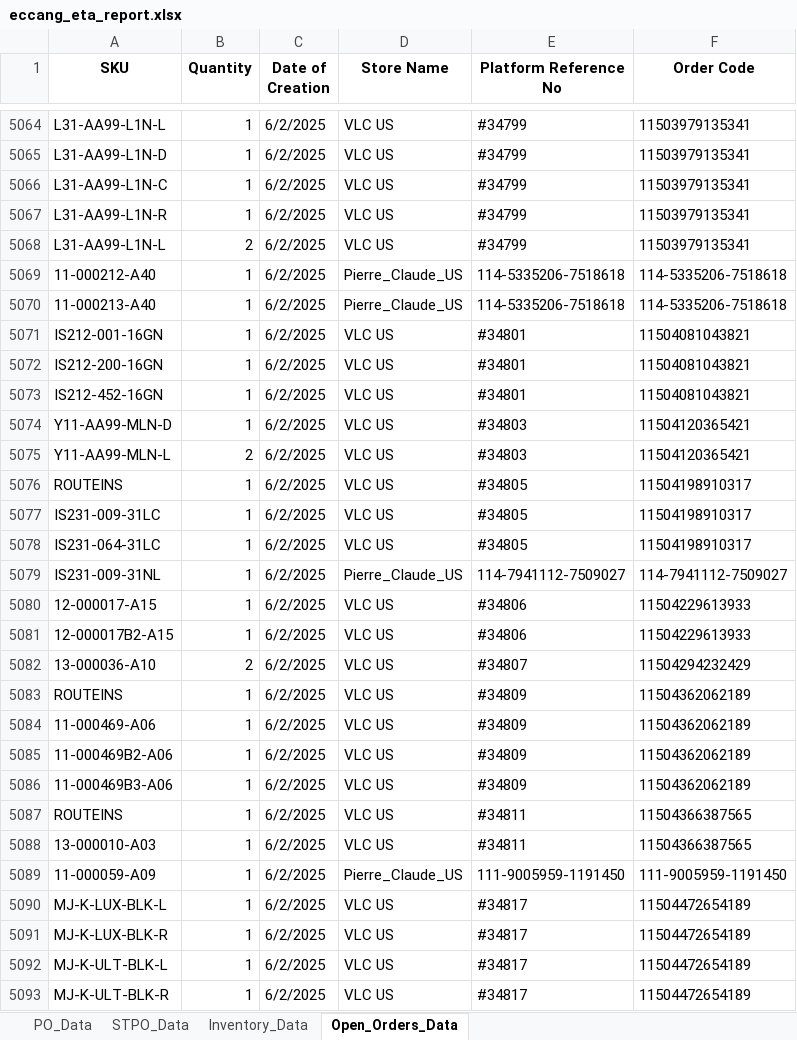
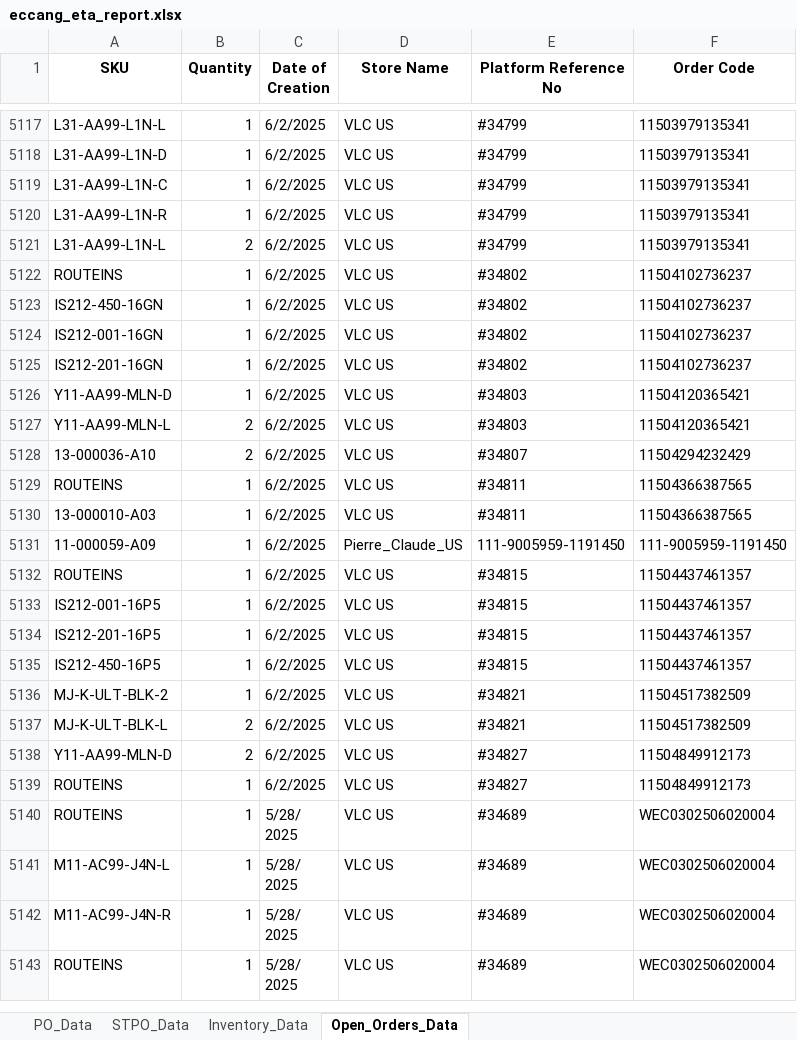
Before and after one commit to tom-valencia/eta-eccang-report, an Excel workbook: eccang_eta_report.xlsx, sheet Open_Orders_Data, drawn as a sheet; only a part is shown, gaps mark what is left out; the shorter side is filled out with more unchanged rows; values as stored, in another font and other column widths than the file's, no borders; removed rows and columns are numbered as before the commit, all else as after; the diff covers the shown part only; the diff names each change by its address in the sheet, - before the commit and + after, or states it on an @@ line.

```diff
--- a/eccang_eta_report.xlsx (sheet Open_Orders_Data)
+++ b/eccang_eta_report.xlsx (sheet Open_Orders_Data)
-row 5069: 11-000212-A40 | 1 | 6/2/2025 | Pierre_Claude_US | 114-5335206-7518618 | 114-5335206-7518618
-row 5070: 11-000213-A40 | 1 | 6/2/2025 | Pierre_Claude_US | 114-5335206-7518618 | 114-5335206-7518618
+row 5122: ROUTEINS | 1 | 6/2/2025 | VLC US | #34802 | 11504102736237
+row 5123: IS212-450-16GN | 1 | 6/2/2025 | VLC US | #34802 | 11504102736237
-E5124:E5125 (Platform Reference No): #34801
+E5124:E5125 (Platform Reference No): #34802
-F5124:F5125 (Order Code): 11504081043821
+F5124:F5125 (Order Code): 11504102736237
-A5125 (SKU): IS212-200-16GN
+A5125 (SKU): IS212-201-16GN
-row 5073: IS212-452-16GN | 1 | 6/2/2025 | VLC US | #34801 | 11504081043821
-row 5076: ROUTEINS | 1 | 6/2/2025 | VLC US | #34805 | 11504198910317
-row 5077: IS231-009-31LC | 1 | 6/2/2025 | VLC US | #34805 | 11504198910317
-row 5078: IS231-064-31LC | 1 | 6/2/2025 | VLC US | #34805 | 11504198910317
-row 5079: IS231-009-31NL | 1 | 6/2/2025 | Pierre_Claude_US | 114-7941112-7509027 | 114-7941112-7509027
-row 5080: 12-000017-A15 | 1 | 6/2/2025 | VLC US | #34806 | 11504229613933
-row 5081: 12-000017B2-A15 | 1 | 6/2/2025 | VLC US | #34806 | 11504229613933
-row 5083: ROUTEINS | 1 | 6/2/2025 | VLC US | #34809 | 11504362062189
-row 5084: 11-000469-A06 | 1 | 6/2/2025 | VLC US | #34809 | 11504362062189
-row 5085: 11-000469B2-A06 | 1 | 6/2/2025 | VLC US | #34809 | 11504362062189
-row 5086: 11-000469B3-A06 | 1 | 6/2/2025 | VLC US | #34809 | 11504362062189
+row 5132: ROUTEINS | 1 | 6/2/2025 | VLC US | #34815 | 11504437461357
-A5133 (SKU): MJ-K-LUX-BLK-L
+A5133 (SKU): IS212-001-16P5
-E5133 (Platform Reference No): #34817
+E5133 (Platform Reference No): #34815
-F5133 (Order Code): 11504472654189
+F5133 (Order Code): 11504437461357
+row 5134: IS212-201-16P5 | 1 | 6/2/2025 | VLC US | #34815 | 11504437461357
+row 5135: IS212-450-16P5 | 1 | 6/2/2025 | VLC US | #34815 | 11504437461357
-A5136 (SKU): MJ-K-LUX-BLK-R
+A5136 (SKU): MJ-K-ULT-BLK-2
-E5136:E5137 (Platform Reference No): #34817
+E5136:E5137 (Platform Reference No): #34821
-F5136:F5137 (Order Code): 11504472654189
+F5136:F5137 (Order Code): 11504517382509
-B5137 (Quantity): 1
+B5137 (Quantity): 2
+row 5138: Y11-AA99-MLN-D | 2 | 6/2/2025 | VLC US | #34827 | 11504849912173
-A5139 (SKU): MJ-K-ULT-BLK-R
+A5139 (SKU): ROUTEINS
-E5139 (Platform Reference No): #34817
+E5139 (Platform Reference No): #34827
-F5139 (Order Code): 11504472654189
+F5139 (Order Code): 11504849912173
```
Also changed, not shown: 78 added rows, 43 removed rows, 3 moved rows and 3 edited cells elsewhere in this sheet, sheet Inventory_Data.
